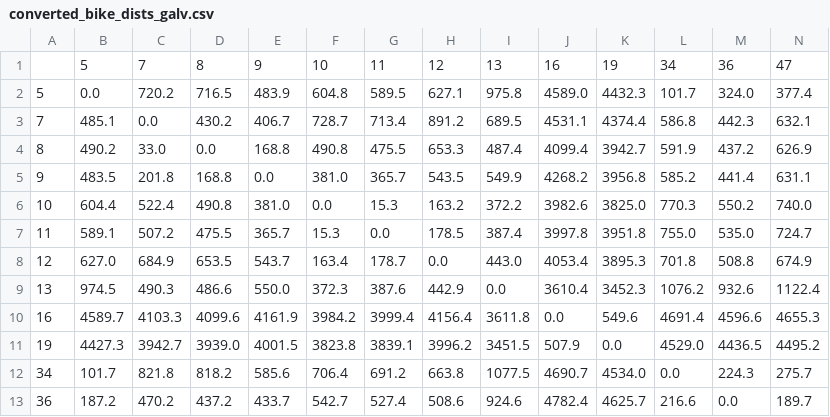
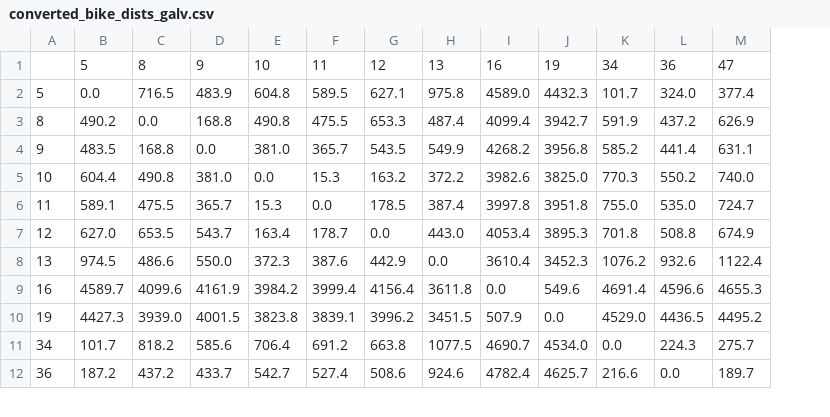
Before and after one commit to dsi-clinic/2023-clinic-perpetual, a CSV file: output/data/converted_bike_dists_galv.csv, drawn as a sheet; only a part is shown; removed rows and columns are numbered as before the commit, all else as after; rows hold the shown columns only; the diff names each change by its address in the sheet, - before the commit and + after, or states it on an @@ line.

```diff
--- a/output/data/converted_bike_dists_galv.csv
+++ b/output/data/converted_bike_dists_galv.csv
-column C, rows 1-2: 7 | 720.2; rows 4-13: 33.0 | 201.8 | 522.4 | 507.2 | 684.9 | 490.3 | 4103.3 | 3942.7 | 821.8 | 470.2
-row 3: 7 | 485.1 | 0.0 | 430.2 | 406.7 | 728.7 | 713.4 | 891.2 | 689.5 | 4531.1 | 4374.4 | 586.8 | 442.3 | 632.1
```
Also changed, not shown: output/data/converted_bike_service_pts_galv.csv, output/data/converted_truck_service_pts_galv.csv, 3 other files.
